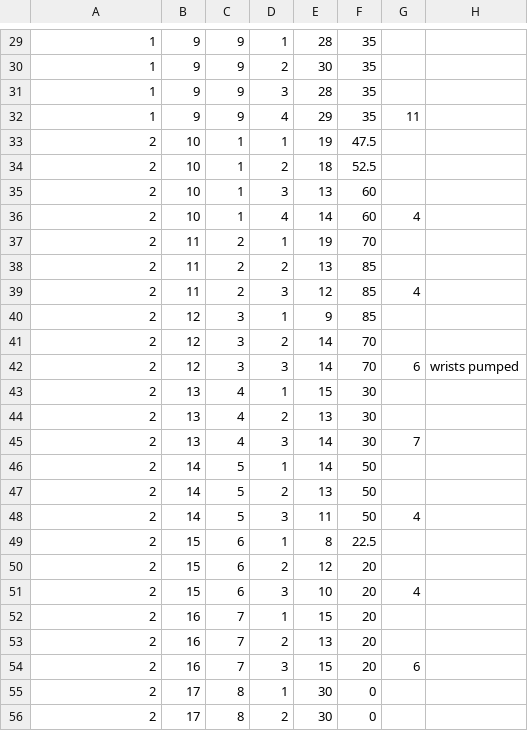
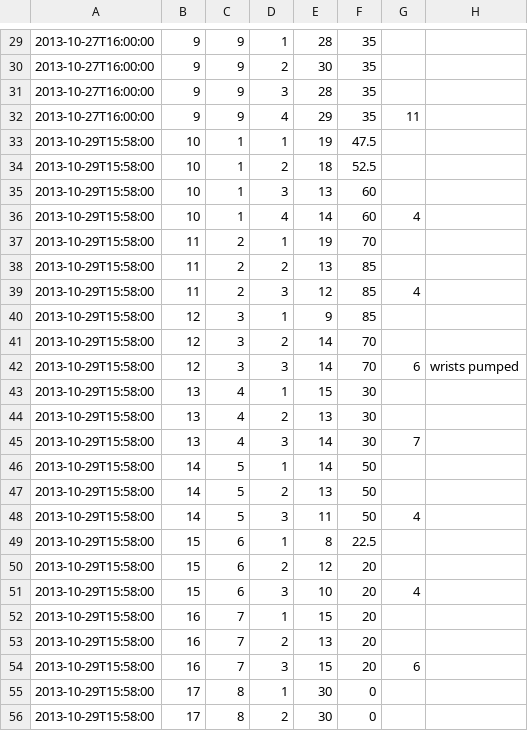
Before and after one commit to matt-har-vey/lift, a CSV file: sets.csv, drawn as a sheet; only a part is shown, gaps mark what is left out; the diff covers the shown part only.

```diff
--- a/sets.csv
+++ b/sets.csv
@@ -29,28 +29,28 @@
-1,9,9,1,28,35,,
-1,9,9,2,30,35,,
-1,9,9,3,28,35,,
-1,9,9,4,29,35,11,
-2,10,1,1,19,47.5,,
-2,10,1,2,18,52.5,,
-2,10,1,3,13,60,,
-2,10,1,4,14,60,4,
-2,11,2,1,19,70,,
-2,11,2,2,13,85,,
-2,11,2,3,12,85,4,
-2,12,3,1,9,85,,
-2,12,3,2,14,70,,
-2,12,3,3,14,70,6,wrists pumped
-2,13,4,1,15,30,,
-2,13,4,2,13,30,,
-2,13,4,3,14,30,7,
-2,14,5,1,14,50,,
-2,14,5,2,13,50,,
-2,14,5,3,11,50,4,
-2,15,6,1,8,22.5,,
-2,15,6,2,12,20,,
-2,15,6,3,10,20,4,
-2,16,7,1,15,20,,
-2,16,7,2,13,20,,
-2,16,7,3,15,20,6,
-2,17,8,1,30,0,,
-2,17,8,2,30,0,,
+2013-10-27T16:00:00,9,9,1,28,35,,
+2013-10-27T16:00:00,9,9,2,30,35,,
+2013-10-27T16:00:00,9,9,3,28,35,,
+2013-10-27T16:00:00,9,9,4,29,35,11,
+2013-10-29T15:58:00,10,1,1,19,47.5,,
+2013-10-29T15:58:00,10,1,2,18,52.5,,
+2013-10-29T15:58:00,10,1,3,13,60,,
+2013-10-29T15:58:00,10,1,4,14,60,4,
+2013-10-29T15:58:00,11,2,1,19,70,,
+2013-10-29T15:58:00,11,2,2,13,85,,
+2013-10-29T15:58:00,11,2,3,12,85,4,
+2013-10-29T15:58:00,12,3,1,9,85,,
+2013-10-29T15:58:00,12,3,2,14,70,,
+2013-10-29T15:58:00,12,3,3,14,70,6,wrists pumped
+2013-10-29T15:58:00,13,4,1,15,30,,
+2013-10-29T15:58:00,13,4,2,13,30,,
+2013-10-29T15:58:00,13,4,3,14,30,7,
+2013-10-29T15:58:00,14,5,1,14,50,,
+2013-10-29T15:58:00,14,5,2,13,50,,
+2013-10-29T15:58:00,14,5,3,11,50,4,
+2013-10-29T15:58:00,15,6,1,8,22.5,,
+2013-10-29T15:58:00,15,6,2,12,20,,
+2013-10-29T15:58:00,15,6,3,10,20,4,
+2013-10-29T15:58:00,16,7,1,15,20,,
+2013-10-29T15:58:00,16,7,2,13,20,,
+2013-10-29T15:58:00,16,7,3,15,20,6,
+2013-10-29T15:58:00,17,8,1,30,0,,
+2013-10-29T15:58:00,17,8,2,30,0,,
```
Also changed, not shown: 35 edited cells elsewhere in this file, workouts.csv, 1 other file.
